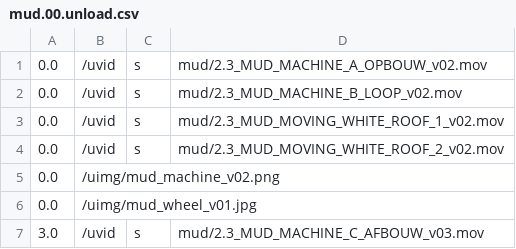
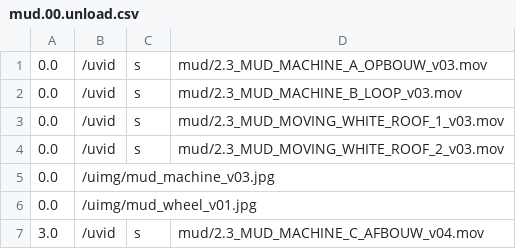
Before and after one commit to markkorput/of2030, a CSV file: of2030/bin/data/osc/mud.00.unload.csv, drawn as a sheet.

```diff
--- a/of2030/bin/data/osc/mud.00.unload.csv
+++ b/of2030/bin/data/osc/mud.00.unload.csv
@@ -1,7 +1,7 @@
-0.0,/uvid,s,mud/2.3_MUD_MACHINE_A_OPBOUW_v02.mov
-0.0,/uvid,s,mud/2.3_MUD_MACHINE_B_LOOP_v02.mov
-0.0,/uvid,s,mud/2.3_MUD_MOVING_WHITE_ROOF_1_v02.mov
-0.0,/uvid,s,mud/2.3_MUD_MOVING_WHITE_ROOF_2_v02.mov
-0.0,/uimg/mud_machine_v02.png
+0.0,/uvid,s,mud/2.3_MUD_MACHINE_A_OPBOUW_v03.mov
+0.0,/uvid,s,mud/2.3_MUD_MACHINE_B_LOOP_v03.mov
+0.0,/uvid,s,mud/2.3_MUD_MOVING_WHITE_ROOF_1_v03.mov
+0.0,/uvid,s,mud/2.3_MUD_MOVING_WHITE_ROOF_2_v03.mov
+0.0,/uimg/mud_machine_v03.jpg
 0.0,/uimg/mud_wheel_v01.jpg
-3.0,/uvid,s,mud/2.3_MUD_MACHINE_C_AFBOUW_v03.mov
+3.0,/uvid,s,mud/2.3_MUD_MACHINE_C_AFBOUW_v04.mov
```
Also changed, not shown: of2030/bin/data/osc/mud.01.machinebuild.csv, 5 other files.
